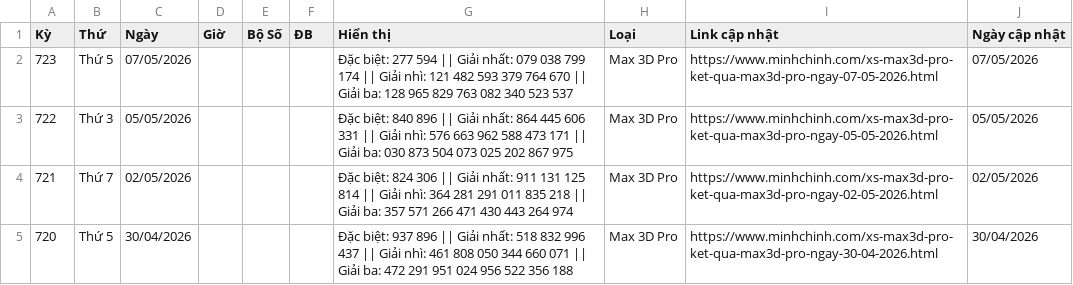
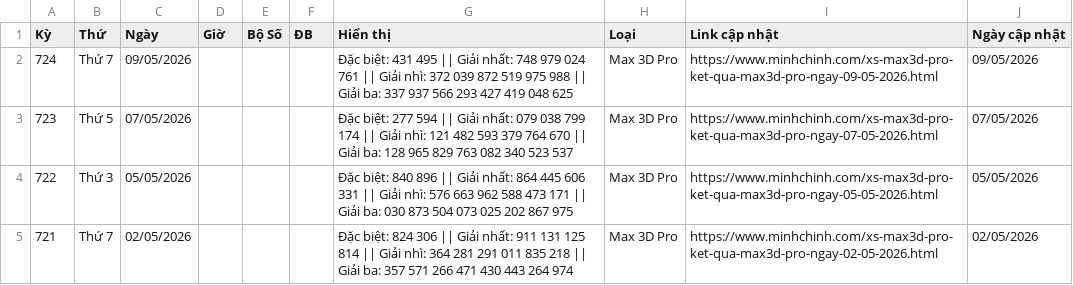
Before and after one commit to LuongTanDat/VietlotFast, a CSV file: data/canonical/max_3d_pro_all_day.csv, drawn as a sheet; only a part is shown; the shorter side is filled out with more unchanged rows.

```diff
--- a/data/canonical/max_3d_pro_all_day.csv
+++ b/data/canonical/max_3d_pro_all_day.csv
@@ -1,2 +1,3 @@
 Kỳ,Thứ,Ngày,Giờ,Bộ Số,ĐB,Hiển thị,Loại,Link cập nhật,Ngày cập nhật
+724,Thứ 7,09/05/2026,,,,Đặc biệt: 431 495 || Giải nhất: 748 979 024 761 || Giải nhì: 372 039 872 519 975 988 || Giải ba: 337 937 566 293 427 419 048 625,Max 3D Pro,https://www.minhchinh.com/xs-max3d-pro-ket-qua-max3d-pro-ngay-09-05-2026.html,09/05/2026
 723,Thứ 5,07/05/2026,,,,Đặc biệt: 277 594 || Giải nhất: 079 038 799 174 || Giải nhì: 121 482 593 379 764 670 || Giải ba: 128 965 829 763 082 340 523 537,Max 3D Pro,https://www.minhchinh.com/xs-max3d-pro-ket-qua-max3d-pro-ngay-07-05-2026.html,07/05/2026
```
Also changed, not shown: data/canonical/loto_5_35_all_day.csv, data/canonical/mega_6_45_all_day.csv, 27 other files.
